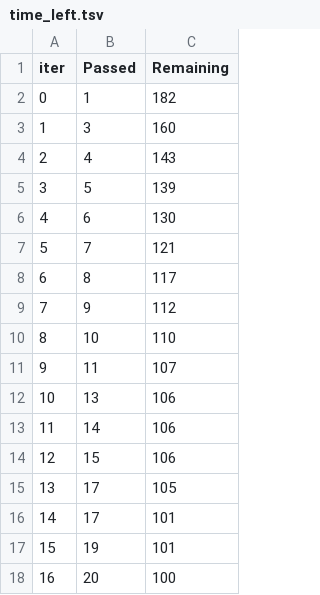
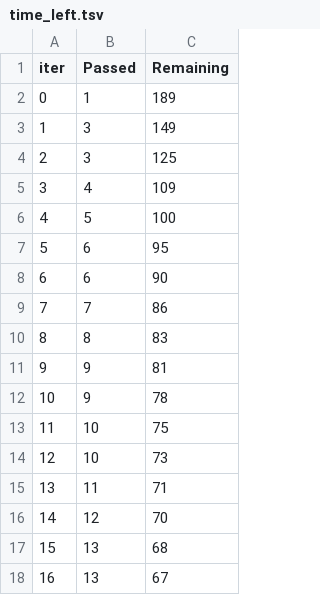
Before and after one commit to TeslimAdeyanju/17-SDS-CP023-diamond-price-predictor, a TSV file: submissions-team/teslim-adeyanju/catboost_info/time_left.tsv, drawn as a sheet; only a part is shown; the diff covers the shown part only.

```diff
--- a/submissions-team/teslim-adeyanju/catboost_info/time_left.tsv
+++ b/submissions-team/teslim-adeyanju/catboost_info/time_left.tsv
@@ -1,18 +1,18 @@
 iter	Passed	Remaining
-0	1	182
-1	3	160
-2	4	143
-3	5	139
-4	6	130
-5	7	121
-6	8	117
-7	9	112
-8	10	110
-9	11	107
-10	13	106
-11	14	106
-12	15	106
-13	17	105
-14	17	101
-15	19	101
-16	20	100
+0	1	189
+1	3	149
+2	3	125
+3	4	109
+4	5	100
+5	6	95
+6	6	90
+7	7	86
+8	8	83
+9	9	81
+10	9	78
+11	10	75
+12	10	73
+13	11	71
+14	12	70
+15	13	68
+16	13	67
```
Also changed, not shown: 165 edited cells elsewhere in this file, submissions-team/teslim-adeyanju/catboost_info/learn_error.tsv, 3 other files.
